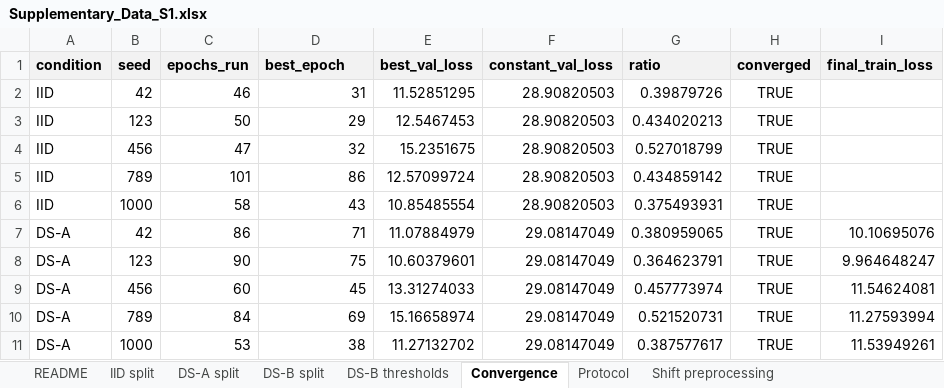
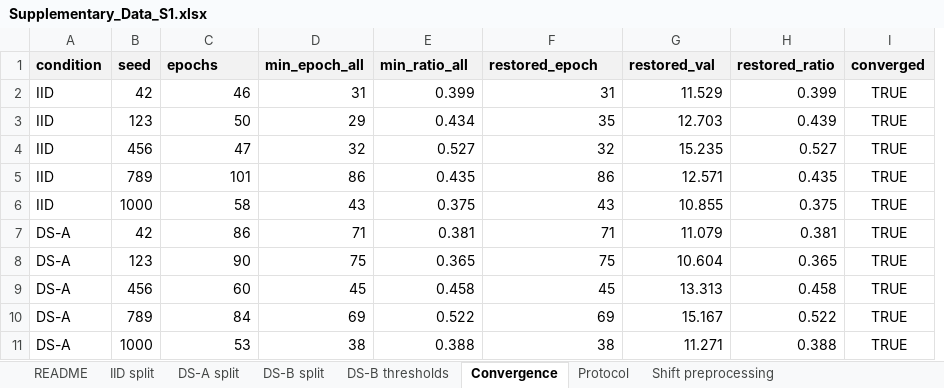
Before and after one commit to HemanthDadi1/fd004-conformal-rul-reliability, an Excel workbook: Supplementary_Data_S1.xlsx, sheet Convergence, drawn as a sheet; only a part is shown; values as stored, in another font and other column widths than the file's, no borders; removed rows and columns are numbered as before the commit, all else as after; the diff covers the shown part only; the diff names each change by its address in the sheet, - before the commit and + after, or states it on an @@ line.

```diff
--- a/Supplementary_Data_S1.xlsx (sheet Convergence)
+++ b/Supplementary_Data_S1.xlsx (sheet Convergence)
+column H (restored_ratio), rows 2-11: 0.399 | 0.439 | 0.527 | 0.435 | 0.375 | 0.381 | 0.365 | 0.458 | 0.522 | 0.388
-column I (final_train_loss), rows 7-11: 10.10695076 | 9.964648247 | 11.54624081 | 11.27593994 | 11.53949261
-C1: epochs_run
+C1: epochs
-D1: best_epoch
+D1: min_epoch_all
-E1: best_val_loss
+E1: min_ratio_all
-F1: constant_val_loss
+F1: restored_epoch
-G1: ratio
+G1: restored_val
-E2 (min_ratio_all): 11.52851295
+E2 (min_ratio_all): 0.399
-F2 (restored_epoch): 28.90820503
+F2 (restored_epoch): 31
-G2 (restored_val): 0.39879726
+G2 (restored_val): 11.529
-E3 (min_ratio_all): 12.5467453
+E3 (min_ratio_all): 0.434
-F3 (restored_epoch): 28.90820503
+F3 (restored_epoch): 35
-G3 (restored_val): 0.434020213
+G3 (restored_val): 12.703
-E4 (min_ratio_all): 15.2351675
+E4 (min_ratio_all): 0.527
-F4 (restored_epoch): 28.90820503
+F4 (restored_epoch): 32
-G4 (restored_val): 0.527018799
+G4 (restored_val): 15.235
-E5 (min_ratio_all): 12.57099724
+E5 (min_ratio_all): 0.435
-F5 (restored_epoch): 28.90820503
+F5 (restored_epoch): 86
-G5 (restored_val): 0.434859142
+G5 (restored_val): 12.571
-E6 (min_ratio_all): 10.85485554
+E6 (min_ratio_all): 0.375
-F6 (restored_epoch): 28.90820503
+F6 (restored_epoch): 43
-G6 (restored_val): 0.375493931
+G6 (restored_val): 10.855
-E7 (min_ratio_all): 11.07884979
+E7 (min_ratio_all): 0.381
-F7 (restored_epoch): 29.08147049
+F7 (restored_epoch): 71
-G7 (restored_val): 0.380959065
+G7 (restored_val): 11.079
-E8 (min_ratio_all): 10.60379601
+E8 (min_ratio_all): 0.365
-F8 (restored_epoch): 29.08147049
+F8 (restored_epoch): 75
-G8 (restored_val): 0.364623791
+G8 (restored_val): 10.604
-E9 (min_ratio_all): 13.31274033
+E9 (min_ratio_all): 0.458
-F9 (restored_epoch): 29.08147049
+F9 (restored_epoch): 45
-G9 (restored_val): 0.457773974
+G9 (restored_val): 13.313
-E10 (min_ratio_all): 15.16658974
+E10 (min_ratio_all): 0.522
-F10 (restored_epoch): 29.08147049
+F10 (restored_epoch): 69
-G10 (restored_val): 0.521520731
+G10 (restored_val): 15.167
-E11 (min_ratio_all): 11.27132702
+E11 (min_ratio_all): 0.388
-F11 (restored_epoch): 29.08147049
+F11 (restored_epoch): 38
-G11 (restored_val): 0.387577617
+G11 (restored_val): 11.271
```
Also changed, not shown: 15 edited cells elsewhere in this sheet, sheet Protocol, sheet README, 4 other files.
